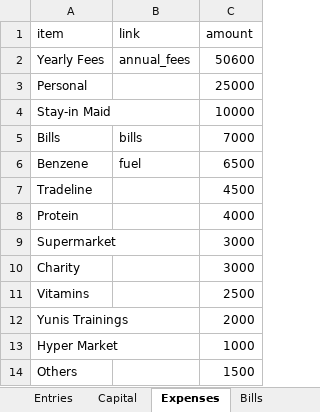
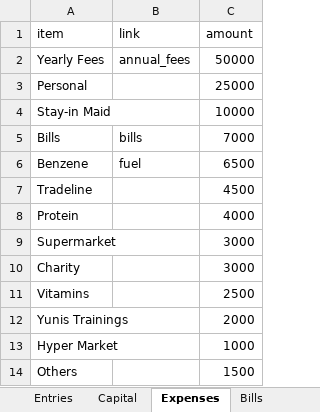
Before and after one commit to ahmedm838/personal-finance, an Excel workbook: docs/finance.xlsx, sheet Expenses, drawn as a sheet; values as stored, in another font and other column widths than the file's, no borders; the diff names each change by its address in the sheet, - before the commit and + after, or states it on an @@ line.

Commit message:
Update figures from the web app

```diff
--- a/docs/finance.xlsx (sheet Expenses)
+++ b/docs/finance.xlsx (sheet Expenses)
-C2 (amount): 50600
+C2 (amount): 50000
```
Also changed, not shown: sheet AnnualFees.
